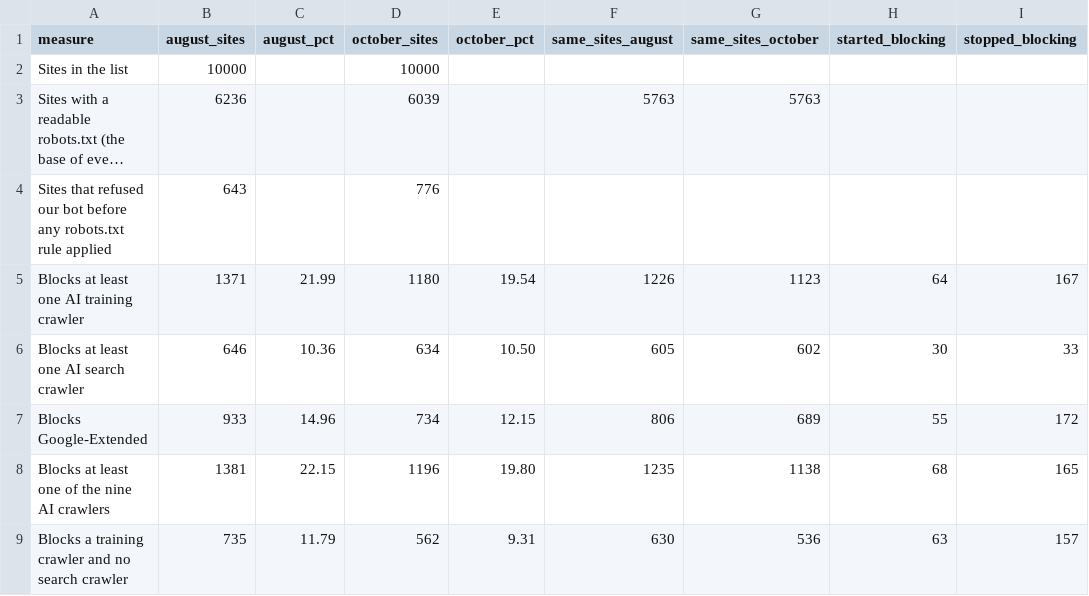
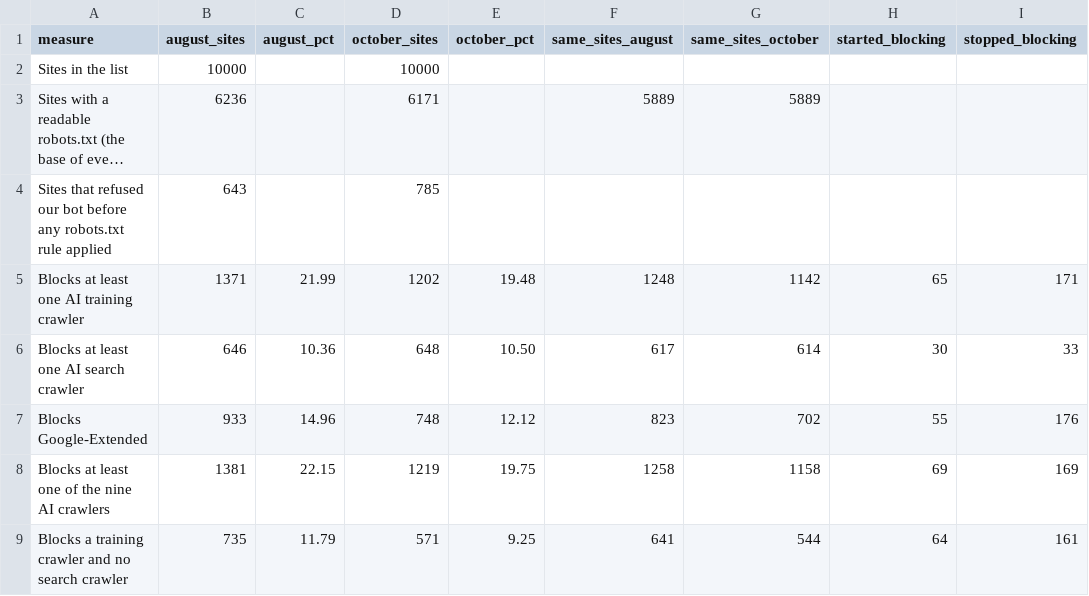
Before and after one commit to mattkerr09/docket-site, a CSV file: site/data/ai-crawler-blocking-2026-10.csv, drawn as a sheet; only a part is shown; long unchanged cells end in …; the diff covers the shown part only; the diff names each change by its address in the sheet, - before the commit and + after, or states it on an @@ line.

```diff
--- a/site/data/ai-crawler-blocking-2026-10.csv
+++ b/site/data/ai-crawler-blocking-2026-10.csv
-D3 (october_sites): 6039
+D3 (october_sites): 6171
-F3 (same_sites_august): 5763
+F3 (same_sites_august): 5889
-G3 (same_sites_october): 5763
+G3 (same_sites_october): 5889
-D4 (october_sites): 776
+D4 (october_sites): 785
-D5 (october_sites): 1180
+D5 (october_sites): 1202
-E5 (october_pct): 19.54
+E5 (october_pct): 19.48
-F5 (same_sites_august): 1226
+F5 (same_sites_august): 1248
-G5 (same_sites_october): 1123
+G5 (same_sites_october): 1142
-H5 (started_blocking): 64
+H5 (started_blocking): 65
-I5 (stopped_blocking): 167
+I5 (stopped_blocking): 171
-D6 (october_sites): 634
+D6 (october_sites): 648
-F6 (same_sites_august): 605
+F6 (same_sites_august): 617
-G6 (same_sites_october): 602
+G6 (same_sites_october): 614
-D7 (october_sites): 734
+D7 (october_sites): 748
-E7 (october_pct): 12.15
+E7 (october_pct): 12.12
-F7 (same_sites_august): 806
+F7 (same_sites_august): 823
-G7 (same_sites_october): 689
+G7 (same_sites_october): 702
-I7 (stopped_blocking): 172
+I7 (stopped_blocking): 176
-D8 (october_sites): 1196
+D8 (october_sites): 1219
-E8 (october_pct): 19.80
+E8 (october_pct): 19.75
-F8 (same_sites_august): 1235
+F8 (same_sites_august): 1258
-G8 (same_sites_october): 1138
+G8 (same_sites_october): 1158
-H8 (started_blocking): 68
+H8 (started_blocking): 69
-I8 (stopped_blocking): 165
+I8 (stopped_blocking): 169
-D9 (october_sites): 562
+D9 (october_sites): 571
-E9 (october_pct): 9.31
+E9 (october_pct): 9.25
-F9 (same_sites_august): 630
+F9 (same_sites_august): 641
-G9 (same_sites_october): 536
+G9 (same_sites_october): 544
-H9 (started_blocking): 63
+H9 (started_blocking): 64
-I9 (stopped_blocking): 157
+I9 (stopped_blocking): 161
```
Also changed, not shown: 53 edited cells elsewhere in this file, 8 other files.
